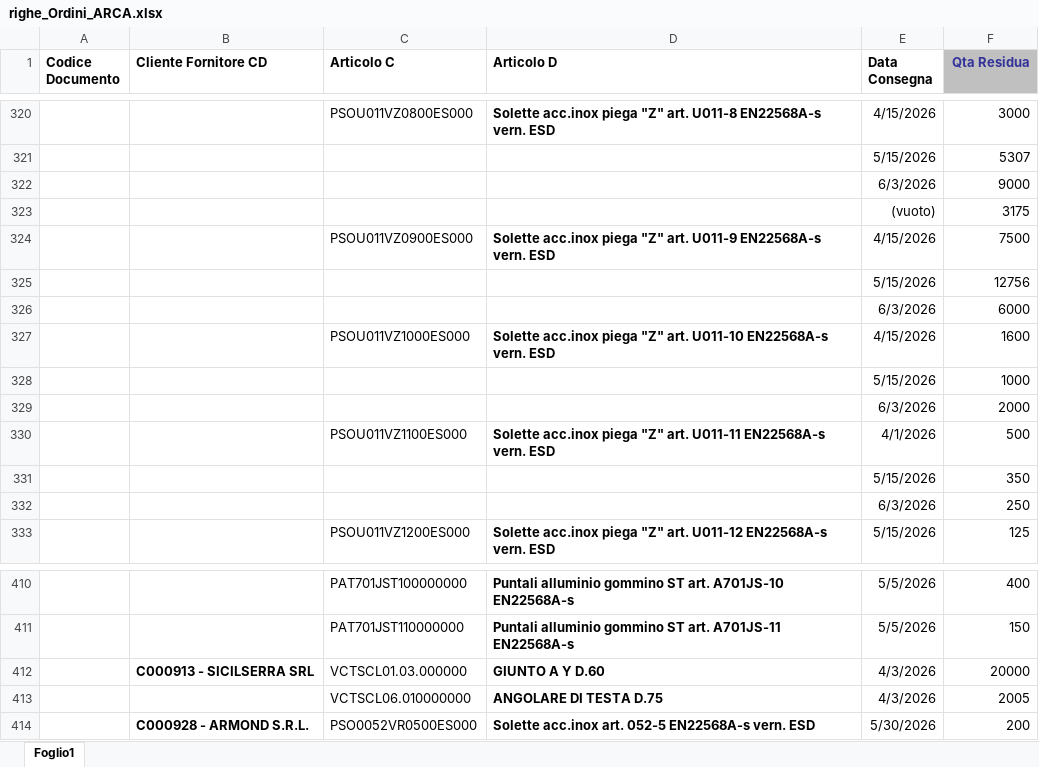
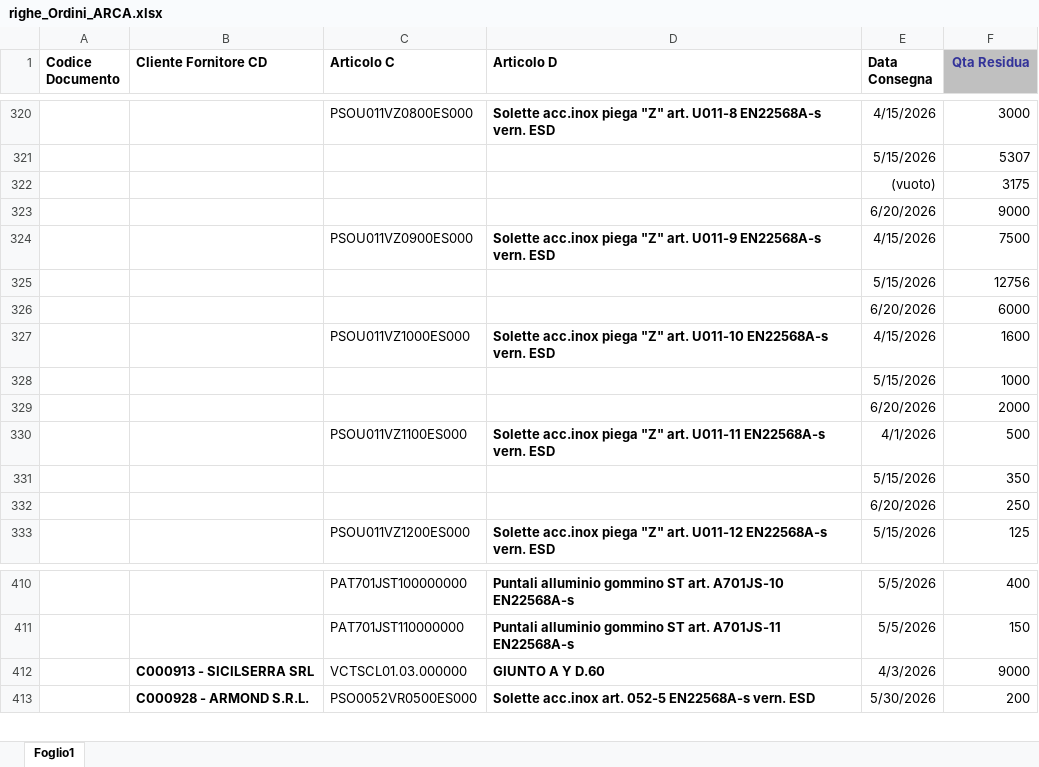
Before and after one commit to denis-safit/SAFiT, an Excel workbook: righe_Ordini_ARCA.xlsx, sheet Foglio1, drawn as a sheet; only a part is shown, gaps mark what is left out; values as stored, in another font and other column widths than the file's, no borders; removed rows and columns are numbered as before the commit, all else as after; the diff names each change by its address in the sheet, - before the commit and + after, or states it on an @@ line.

```diff
--- a/righe_Ordini_ARCA.xlsx (sheet Foglio1)
+++ b/righe_Ordini_ARCA.xlsx (sheet Foglio1)
-row 322:  |  |  |  | 6/3/2026 | 9000
+row 323:  |  |  |  | 6/20/2026 | 9000
-E326 (Data Consegna): 6/3/2026
+E326 (Data Consegna): 6/20/2026
-E329 (Data Consegna): 6/3/2026
+E329 (Data Consegna): 6/20/2026
-E332 (Data Consegna): 6/3/2026
+E332 (Data Consegna): 6/20/2026
-F412 (Qta Residua): 20000
+F412 (Qta Residua): 9000
-row 413:  |  | VCTSCL06.010000000 | ANGOLARE DI TESTA D.75 | 4/3/2026 | 2005
```
Also changed, not shown: Avanzamento_access.xlsx, 2 other files.
